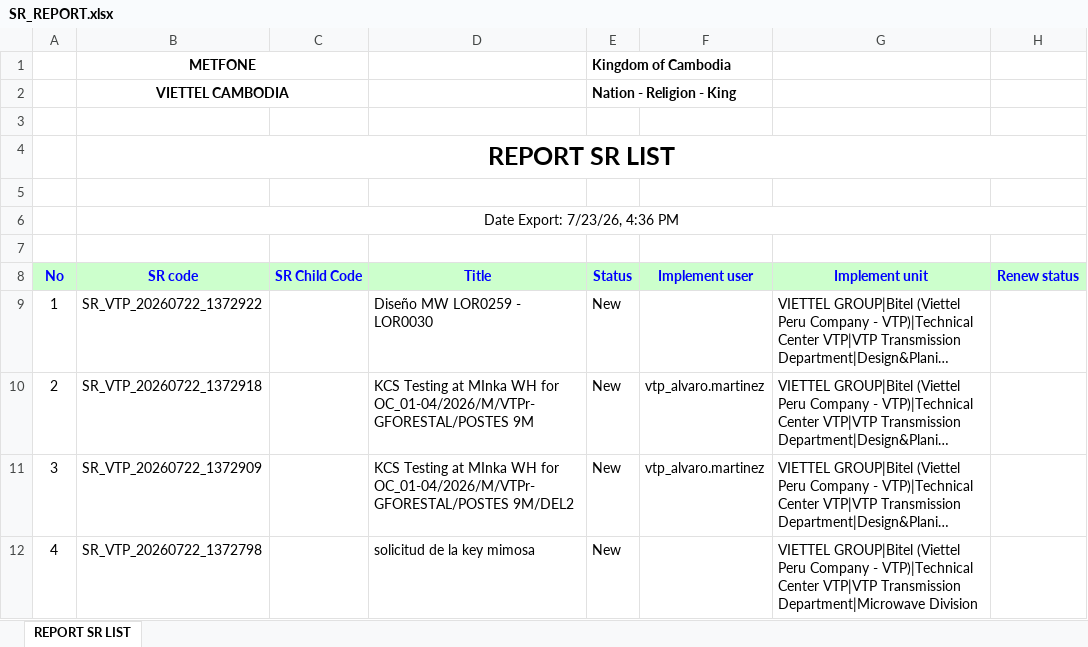
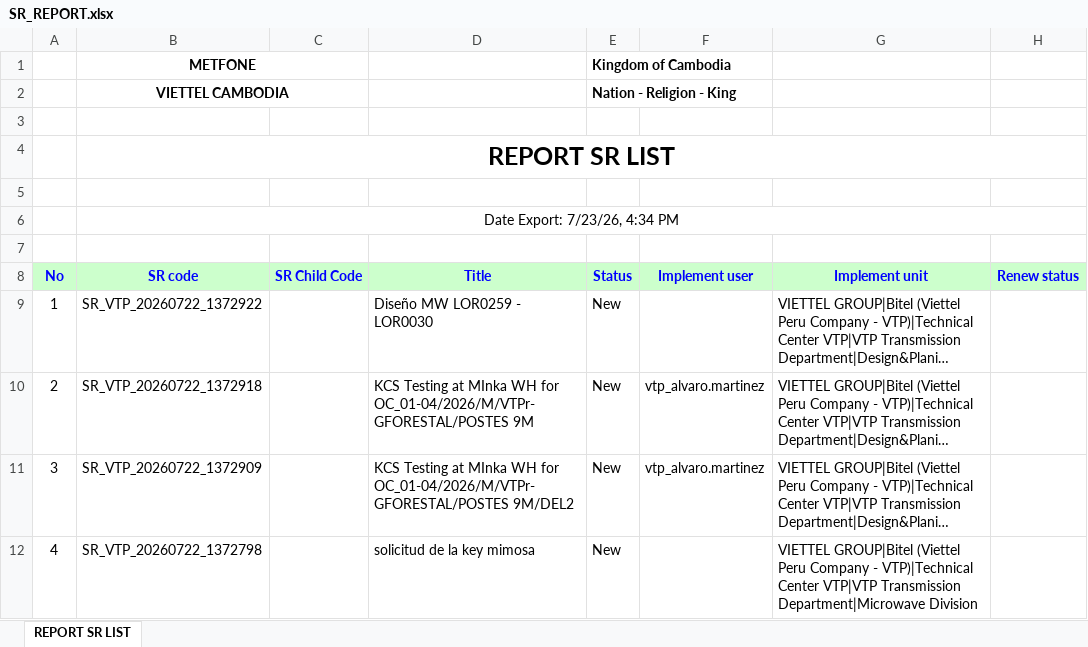
Before and after one commit to alvaromartinezg/sr_dashboard, an Excel workbook: SR_REPORT.xlsx, sheet REPORT SR LIST, drawn as a sheet; only a part is shown; long unchanged cells end in …; values as stored, in another font and other column widths than the file's, no borders; the diff names each change by its address in the sheet, - before the commit and + after, or states it on an @@ line.

Commit message:
update SR report

```diff
--- a/SR_REPORT.xlsx (sheet REPORT SR LIST)
+++ b/SR_REPORT.xlsx (sheet REPORT SR LIST)
-B6 (SR code): Date Export: 7/23/26, 4:36 PM
+B6 (SR code): Date Export: 7/23/26, 4:34 PM
```
